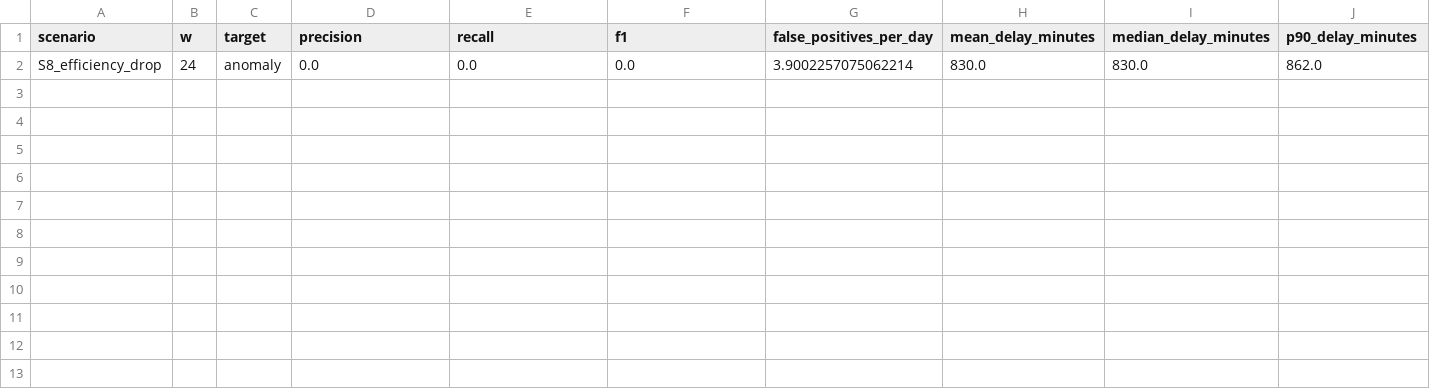
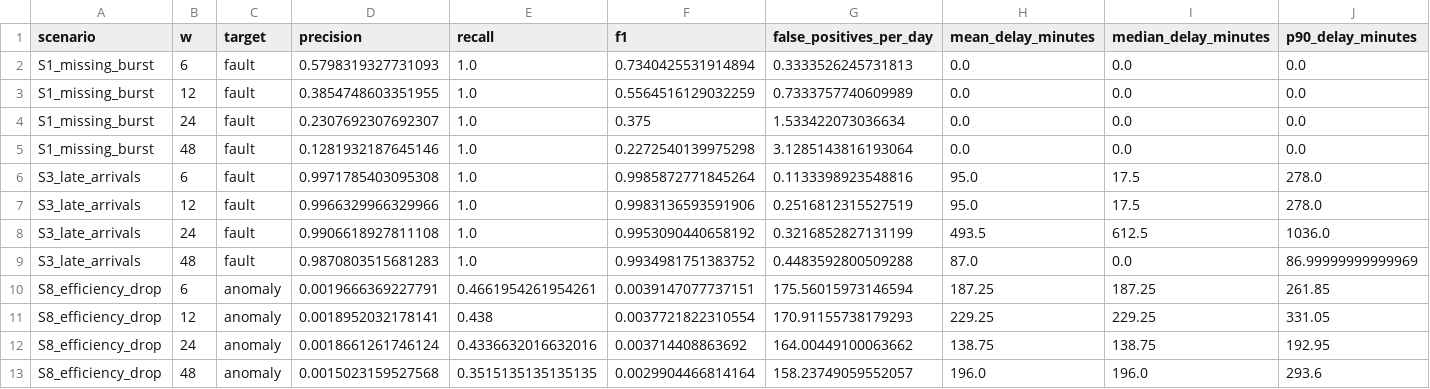
Before and after one commit to MariaMoradzadeh/solar-etl-observability, a CSV file: paper/results/summary.csv, drawn as a sheet; only a part is shown; removed rows and columns are numbered as before the commit, all else as after; rows hold the shown columns only; the diff names each change by its address in the sheet, - before the commit and + after, or states it on an @@ line.

Commit message:
Update S8 CUSUM results, figures, and tables

```diff
--- a/paper/results/summary.csv
+++ b/paper/results/summary.csv
-row 2: S8_efficiency_drop | 24 | anomaly | 0.0 | 0.0 | 0.0 | 3.9002257075062214 | 830.0 | 830.0 | 862.0
+row 2: S1_missing_burst | 6 | fault | 0.5798319327731093 | 1.0 | 0.7340425531914894 | 0.3333526245731813 | 0.0 | 0.0 | 0.0
+row 3: S1_missing_burst | 12 | fault | 0.3854748603351955 | 1.0 | 0.5564516129032259 | 0.7333757740609989 | 0.0 | 0.0 | 0.0
+row 4: S1_missing_burst | 24 | fault | 0.2307692307692307 | 1.0 | 0.375 | 1.533422073036634 | 0.0 | 0.0 | 0.0
+row 5: S1_missing_burst | 48 | fault | 0.1281932187645146 | 1.0 | 0.2272540139975298 | 3.1285143816193064 | 0.0 | 0.0 | 0.0
+row 6: S3_late_arrivals | 6 | fault | 0.9971785403095308 | 1.0 | 0.9985872771845264 | 0.1133398923548816 | 95.0 | 17.5 | 278.0
+row 7: S3_late_arrivals | 12 | fault | 0.9966329966329966 | 1.0 | 0.9983136593591906 | 0.2516812315527519 | 95.0 | 17.5 | 278.0
+row 8: S3_late_arrivals | 24 | fault | 0.9906618927811108 | 1.0 | 0.9953090440658192 | 0.3216852827131199 | 493.5 | 612.5 | 1036.0
+row 9: S3_late_arrivals | 48 | fault | 0.9870803515681283 | 1.0 | 0.9934981751383752 | 0.4483592800509288 | 87.0 | 0.0 | 86.99999999999969
+row 10: S8_efficiency_drop | 6 | anomaly | 0.0019666369227791 | 0.4661954261954261 | 0.0039147077737151 | 175.56015973146594 | 187.25 | 187.25 | 261.85
+row 11: S8_efficiency_drop | 12 | anomaly | 0.0018952032178141 | 0.438 | 0.0037721822310554 | 170.91155738179293 | 229.25 | 229.25 | 331.05
+row 12: S8_efficiency_drop | 24 | anomaly | 0.0018661261746124 | 0.4336632016632016 | 0.003714408863692 | 164.00449100063662 | 138.75 | 138.75 | 192.95
+row 13: S8_efficiency_drop | 48 | anomaly | 0.0015023159527568 | 0.3515135135135135 | 0.0029904466814164 | 158.23749059552057 | 196.0 | 196.0 | 293.6
```
Also changed, not shown: paper/results/S8_summary.csv, paper/tables/all_results_long.csv, 6 other files.
